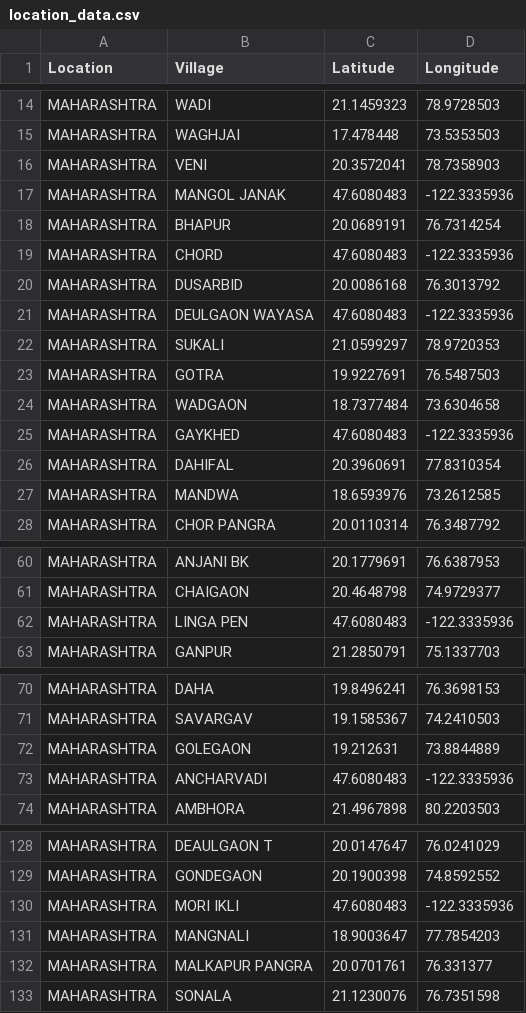
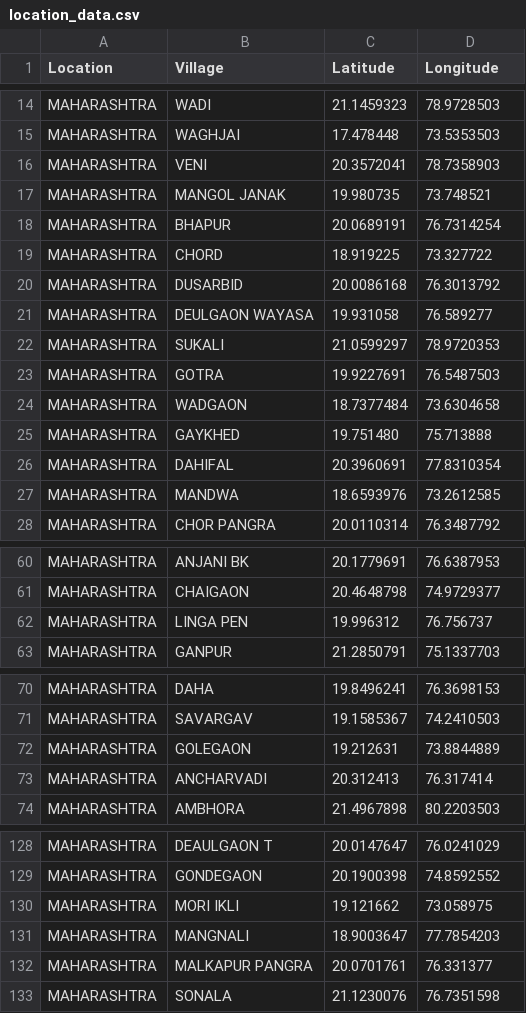
Before and after one commit to Maroju100/Capstone-Yield-prediction-and-Variety-recommender, a CSV file: location_data.csv, drawn as a sheet; only a part is shown, gaps mark what is left out; the diff covers the shown part only.

```diff
--- a/location_data.csv
+++ b/location_data.csv
@@ -16,7 +16,7 @@ MAHARASHTRA,WAGHJAI,17.478448,73.5353503
 MAHARASHTRA,VENI,20.3572041,78.7358903
-MAHARASHTRA,MANGOL JANAK,47.6080483,-122.3335936
+MAHARASHTRA,MANGOL JANAK,19.980735,73.748521
 MAHARASHTRA,BHAPUR,20.0689191,76.7314254
-MAHARASHTRA,CHORD,47.6080483,-122.3335936
+MAHARASHTRA,CHORD,18.919225,73.327722
 MAHARASHTRA,DUSARBID,20.0086168,76.3013792
-MAHARASHTRA,DEULGAON WAYASA,47.6080483,-122.3335936
+MAHARASHTRA,DEULGAON WAYASA,19.931058,76.589277
 MAHARASHTRA,SUKALI,21.0599297,78.9720353
@@ -24,3 +24,3 @@ MAHARASHTRA,GOTRA,19.9227691,76.5487503
 MAHARASHTRA,WADGAON,18.7377484,73.6304658
-MAHARASHTRA,GAYKHED,47.6080483,-122.3335936
+MAHARASHTRA,GAYKHED,19.751480,75.713888
 MAHARASHTRA,DAHIFAL,20.3960691,77.8310354
@@ -61,3 +61,3 @@ MAHARASHTRA,ANJANI BK,20.1779691,76.6387953
 MAHARASHTRA,CHAIGAON,20.4648798,74.9729377
-MAHARASHTRA,LINGA PEN,47.6080483,-122.3335936
+MAHARASHTRA,LINGA PEN,19.996312,76.756737
 MAHARASHTRA,GANPUR,21.2850791,75.1337703
@@ -72,3 +72,3 @@ MAHARASHTRA,SAVARGAV,19.1585367,74.2410503
 MAHARASHTRA,GOLEGAON,19.212631,73.8844889
-MAHARASHTRA,ANCHARVADI,47.6080483,-122.3335936
+MAHARASHTRA,ANCHARVADI,20.312413,76.317414
 MAHARASHTRA,AMBHORA,21.4967898,80.2203503
@@ -129,3 +129,3 @@ MAHARASHTRA,DEAULGAON T,20.0147647,76.0241029
 MAHARASHTRA,GONDEGAON,20.1900398,74.8592552
-MAHARASHTRA,MORI IKLI,47.6080483,-122.3335936
+MAHARASHTRA,MORI IKLI,19.121662,73.058975
 MAHARASHTRA,MANGNALI,18.9003647,77.7854203
```
Also changed, not shown: 16 edited cells elsewhere in this file, location_altitude_data.csv, 2 other files.
